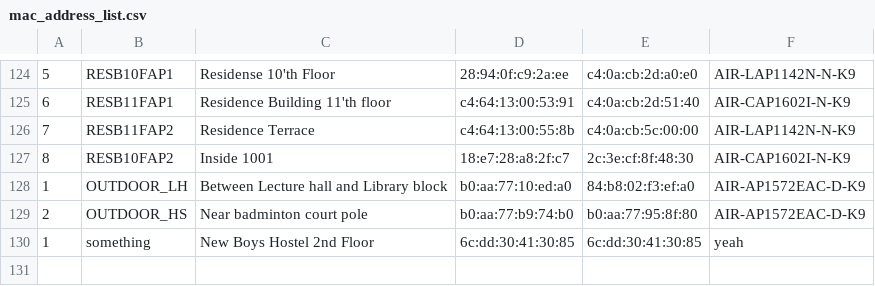
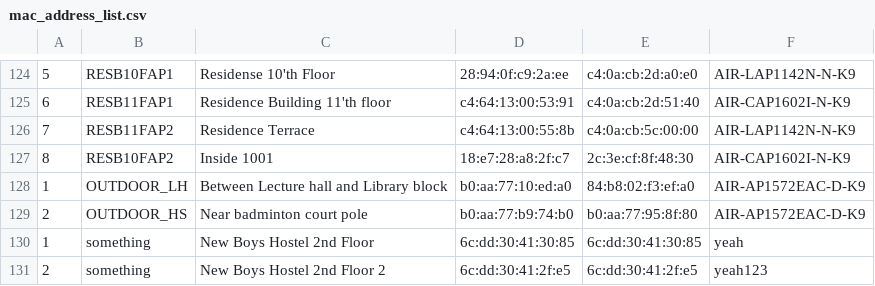
Before and after one commit to lostwarrior404/Peek, a CSV file: app/src/main/res/raw/mac_address_list.csv, drawn as a sheet; only a part is shown, gaps mark what is left out; the diff names each change by its address in the sheet, - before the commit and + after, or states it on an @@ line.

```diff
--- a/app/src/main/res/raw/mac_address_list.csv
+++ b/app/src/main/res/raw/mac_address_list.csv
+row 131: 2 | something | New Boys Hostel 2nd Floor 2 | 6c:dd:30:41:2f:e5 | 6c:dd:30:41:2f:e5 | yeah123
```
Also changed, not shown: 4 other files.
